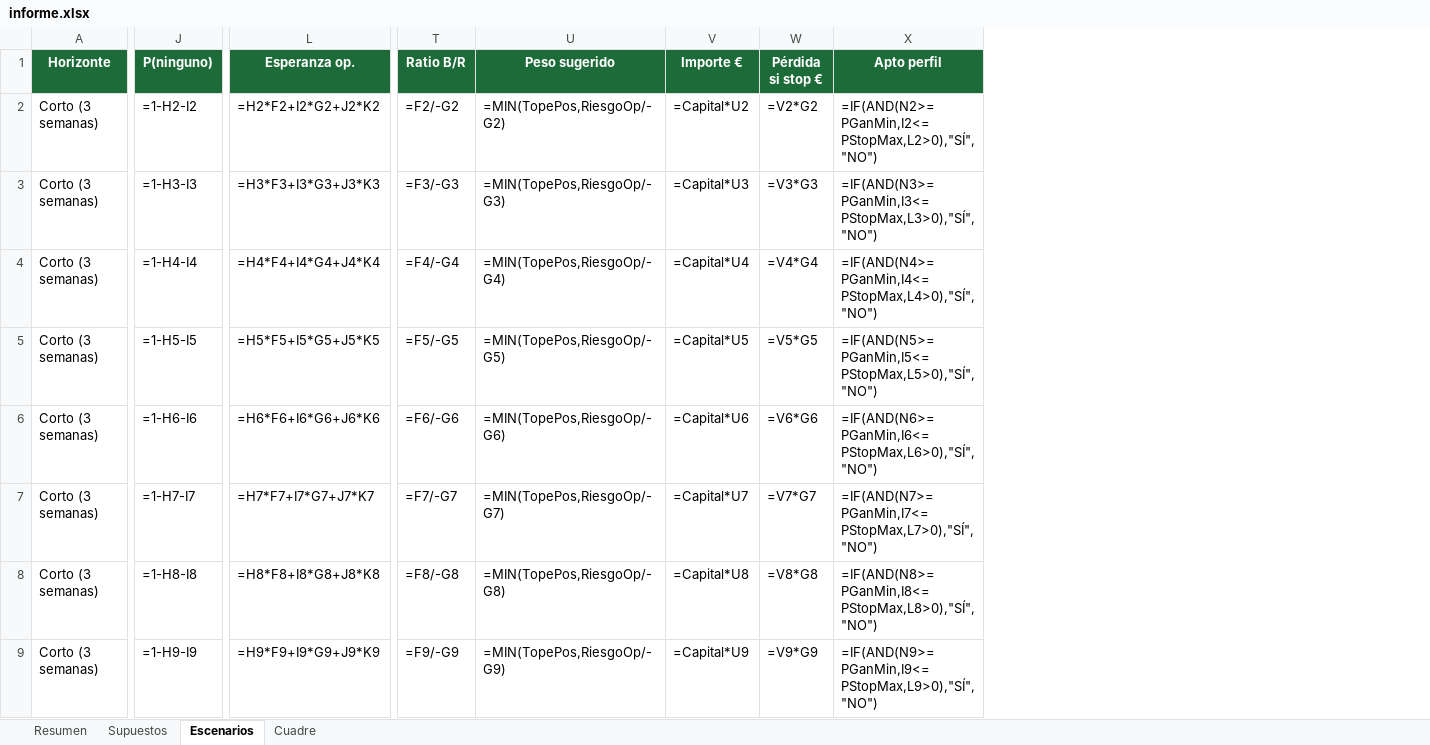
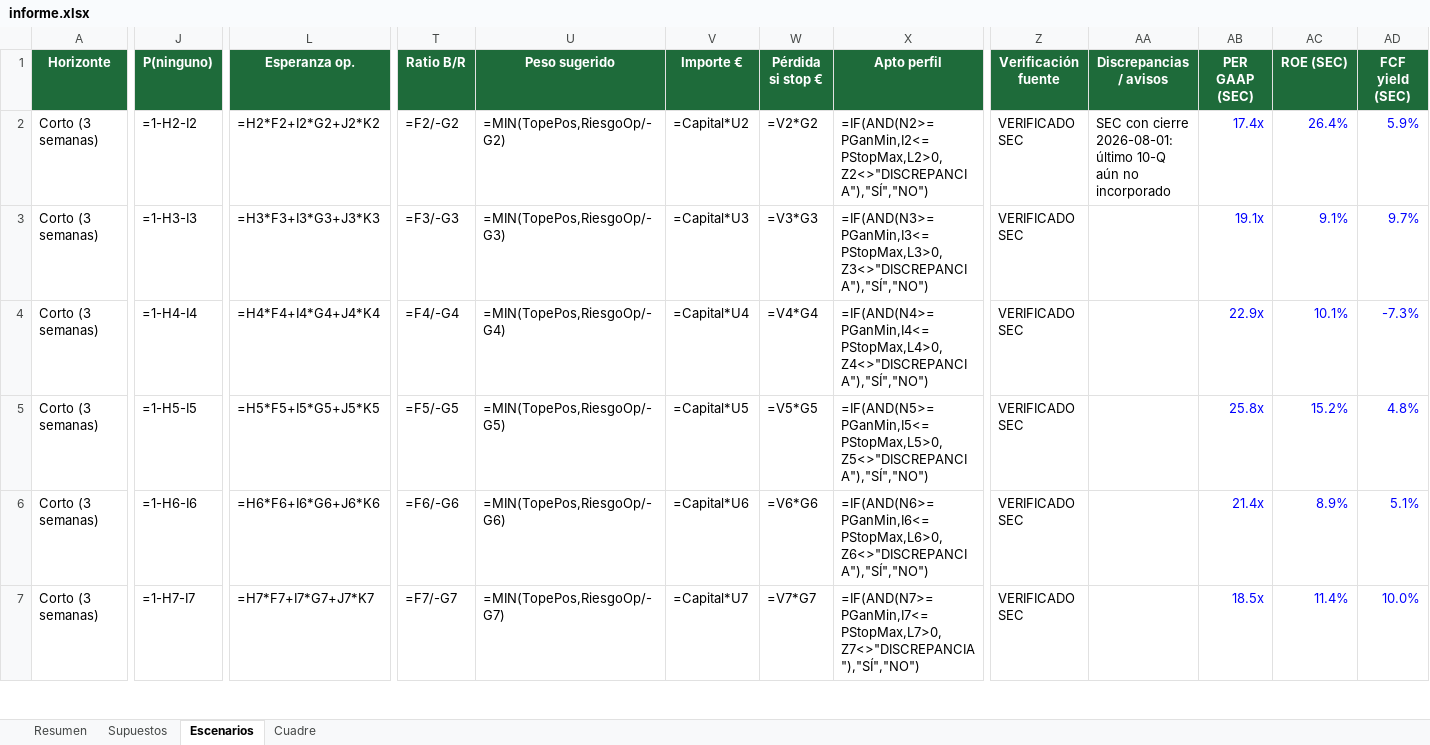
Before and after one commit to claretdavid2001-bit/Code, an Excel workbook: salidas/2026-11-20/informe.xlsx, sheet Escenarios, drawn as a sheet; only a part is shown, gaps mark what is left out; values as stored, in another font and other column widths than the file's, no borders; formulas without a stored value are shown as written; conditional formats not drawn; removed rows and columns are numbered as before the commit, all else as after; rows hold the shown columns only; the diff covers the shown part only; the diff names each change by its address in the sheet, - before the commit and + after, or states it on an @@ line.

```diff
--- a/salidas/2026-11-20/informe.xlsx (sheet Escenarios)
+++ b/salidas/2026-11-20/informe.xlsx (sheet Escenarios)
+column Z (Verificación fuente), rows 2-7: all VERIFICADO SEC
+column AA (Discrepancias / avisos), row 2: SEC con cierre 2026-08-01: último 10-Q aún no incorporado
+column AB (PER GAAP (SEC)), rows 2-7: 17.4x | 19.1x | 22.9x | 25.8x | 21.4x | 18.5x
+column AC (ROE (SEC)), rows 2-7: 26.4% | 9.1% | 10.1% | 15.2% | 8.9% | 11.4%
+column AD (FCF yield (SEC)), rows 2-7: 5.9% | 9.7% | -7.3% | 4.8% | 5.1% | 10.0%
-X2 (Apto perfil): =IF(AND(N2>=PGanMin,I2<=PStopMax,L2>0),"SÍ","NO")
+X2 (Apto perfil): =IF(AND(N2>=PGanMin,I2<=PStopMax,L2>0,Z2<>"DISCREPANCIA"),"SÍ","NO")
-X3 (Apto perfil): =IF(AND(N3>=PGanMin,I3<=PStopMax,L3>0),"SÍ","NO")
+X3 (Apto perfil): =IF(AND(N3>=PGanMin,I3<=PStopMax,L3>0,Z3<>"DISCREPANCIA"),"SÍ","NO")
-X4 (Apto perfil): =IF(AND(N4>=PGanMin,I4<=PStopMax,L4>0),"SÍ","NO")
+X4 (Apto perfil): =IF(AND(N4>=PGanMin,I4<=PStopMax,L4>0,Z4<>"DISCREPANCIA"),"SÍ","NO")
-X5 (Apto perfil): =IF(AND(N5>=PGanMin,I5<=PStopMax,L5>0),"SÍ","NO")
+X5 (Apto perfil): =IF(AND(N5>=PGanMin,I5<=PStopMax,L5>0,Z5<>"DISCREPANCIA"),"SÍ","NO")
-row 6: Corto (3 semanas) | =1-H6-I6 | =H6*F6+I6*G6+J6*K6 | =F6/-G6 | =MIN(TopePos,RiesgoOp/-G6) | =Capital*U6 | =V6*G6 | =IF(AND(N6>=PGanMin,I6<=PStopMax,L6>0),"SÍ","NO")
-J6 (P(ninguno)): =1-H7-I7
+J6 (P(ninguno)): =1-H6-I6
-L6 (Esperanza op.): =H7*F7+I7*G7+J7*K7
+L6 (Esperanza op.): =H6*F6+I6*G6+J6*K6
-T6 (Ratio B/R): =F7/-G7
+T6 (Ratio B/R): =F6/-G6
-U6 (Peso sugerido): =MIN(TopePos,RiesgoOp/-G7)
+U6 (Peso sugerido): =MIN(TopePos,RiesgoOp/-G6)
-V6 (Importe €): =Capital*U7
+V6 (Importe €): =Capital*U6
-W6 (Pérdida si stop €): =V7*G7
+W6 (Pérdida si stop €): =V6*G6
-X6 (Apto perfil): =IF(AND(N7>=PGanMin,I7<=PStopMax,L7>0),"SÍ","NO")
+X6 (Apto perfil): =IF(AND(N6>=PGanMin,I6<=PStopMax,L6>0,Z6<>"DISCREPANCIA"),"SÍ","NO")
-row 8: Corto (3 semanas) | =1-H8-I8 | =H8*F8+I8*G8+J8*K8 | =F8/-G8 | =MIN(TopePos,RiesgoOp/-G8) | =Capital*U8 | =V8*G8 | =IF(AND(N8>=PGanMin,I8<=PStopMax,L8>0),"SÍ","NO")
-J7 (P(ninguno)): =1-H9-I9
+J7 (P(ninguno)): =1-H7-I7
-L7 (Esperanza op.): =H9*F9+I9*G9+J9*K9
+L7 (Esperanza op.): =H7*F7+I7*G7+J7*K7
-T7 (Ratio B/R): =F9/-G9
+T7 (Ratio B/R): =F7/-G7
-U7 (Peso sugerido): =MIN(TopePos,RiesgoOp/-G9)
+U7 (Peso sugerido): =MIN(TopePos,RiesgoOp/-G7)
-V7 (Importe €): =Capital*U9
+V7 (Importe €): =Capital*U7
-W7 (Pérdida si stop €): =V9*G9
+W7 (Pérdida si stop €): =V7*G7
-X7 (Apto perfil): =IF(AND(N9>=PGanMin,I9<=PStopMax,L9>0),"SÍ","NO")
+X7 (Apto perfil): =IF(AND(N7>=PGanMin,I7<=PStopMax,L7>0,Z7<>"DISCREPANCIA"),"SÍ","NO")
```
Also changed, not shown: 11 added rows, 9 removed rows and 329 edited cells elsewhere in this sheet, sheet Cuadre, sheet Resumen, 14 other files.
